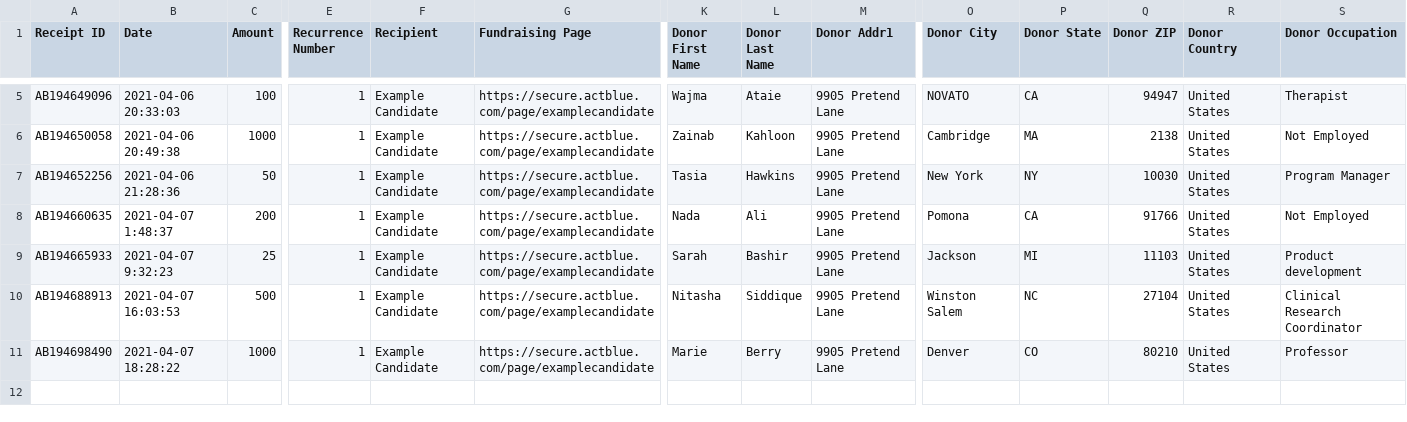
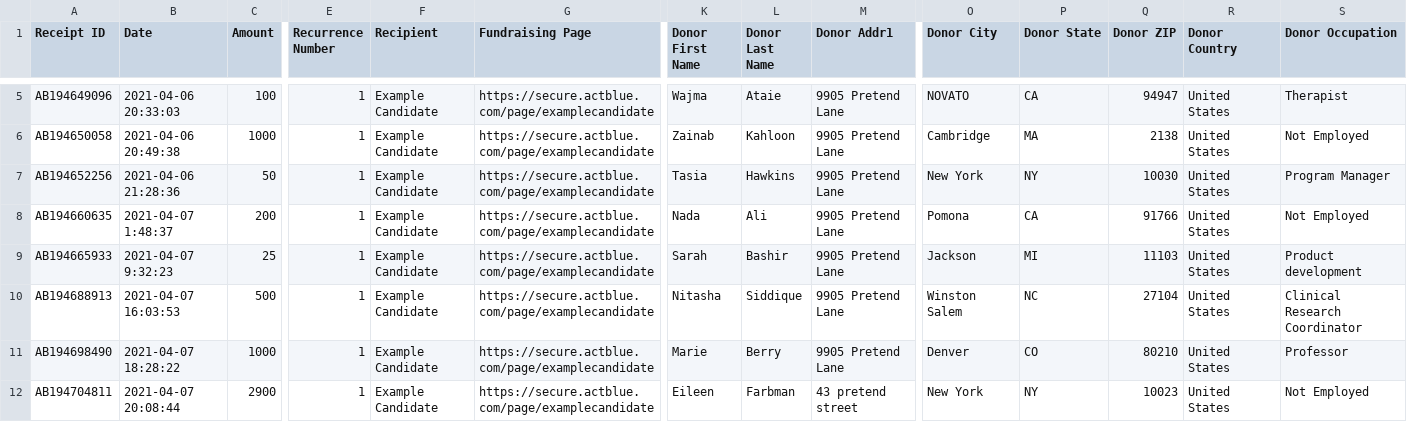
Before and after one commit to sharonsolomon/raisemore, a CSV file: __e2e__/mocks/ab-sample.csv, drawn as a sheet; only a part is shown, gaps mark what is left out; rows hold the shown columns only; the diff names each change by its address in the sheet, - before the commit and + after, or states it on an @@ line.

Commit message:
donor info on profile page with cmte name

```diff
--- a/__e2e__/mocks/ab-sample.csv
+++ b/__e2e__/mocks/ab-sample.csv
+row 12: AB194704811 | 2021-04-07 20:08:44 | 2900 | 1 | Example Candidate | https://secure.actblue.com/page/examplecandidate | Eileen | Farbman | 43 pretend street | New York | NY | 10023 | United States | Not Employed
```
Also changed, not shown: 6 other files.
